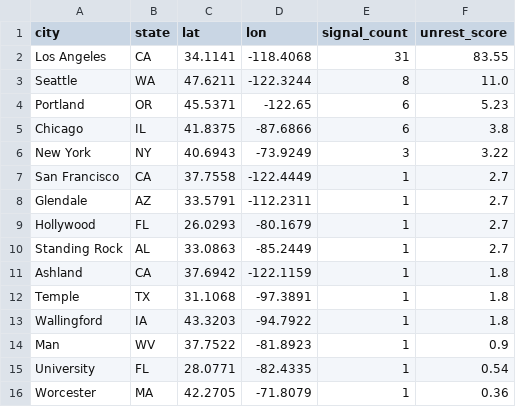
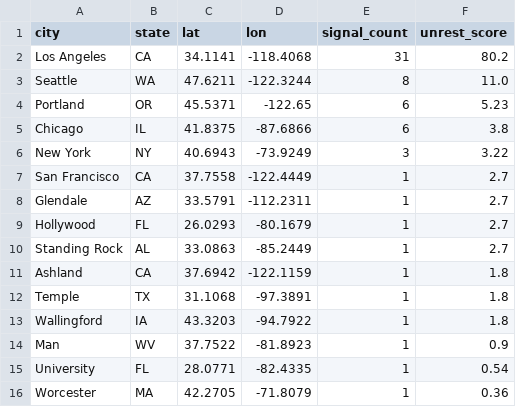
Before and after one commit to jeetb/civil-unrest-tracker, a CSV file: data/final/unrest_scores_168h.csv, drawn as a sheet.

```diff
--- a/data/final/unrest_scores_168h.csv
+++ b/data/final/unrest_scores_168h.csv
@@ -1,3 +1,3 @@
 city,state,lat,lon,signal_count,unrest_score
-Los Angeles,CA,34.1141,-118.4068,31,83.55
+Los Angeles,CA,34.1141,-118.4068,31,80.2
 Seattle,WA,47.6211,-122.3244,8,11.0
```
Also changed, not shown: data/final/unrest_scores_24h.csv, data/final/unrest_scores_48h.csv, 2 other files.
